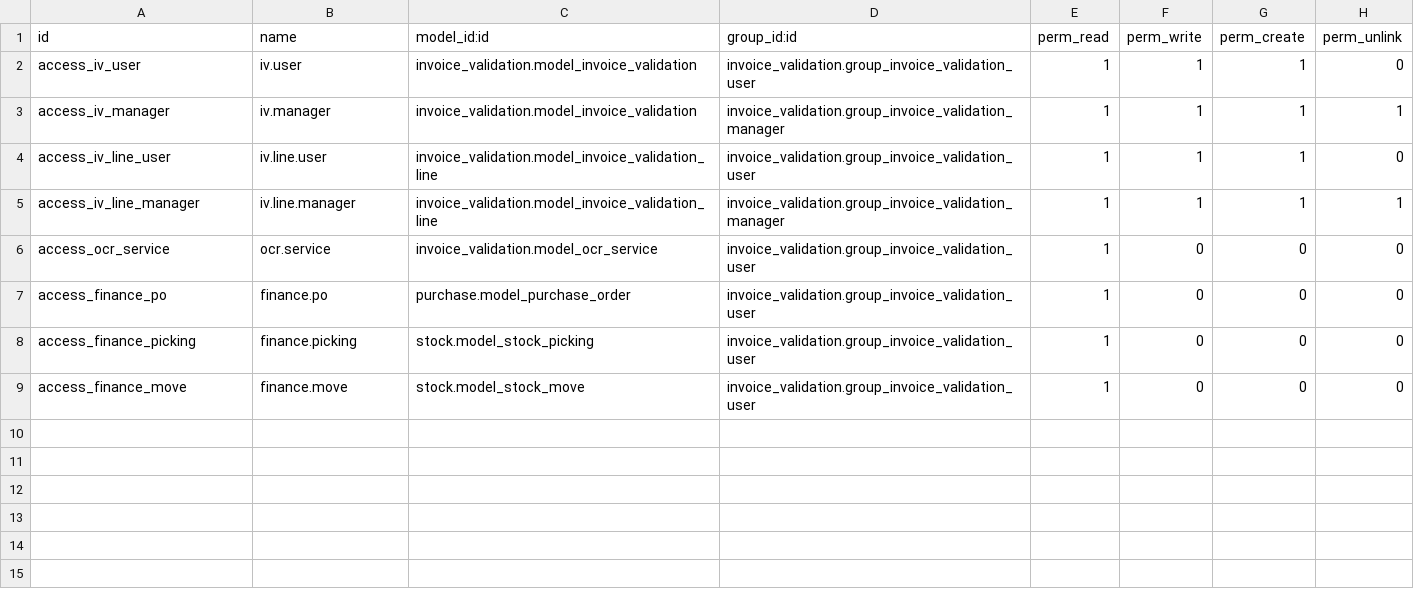
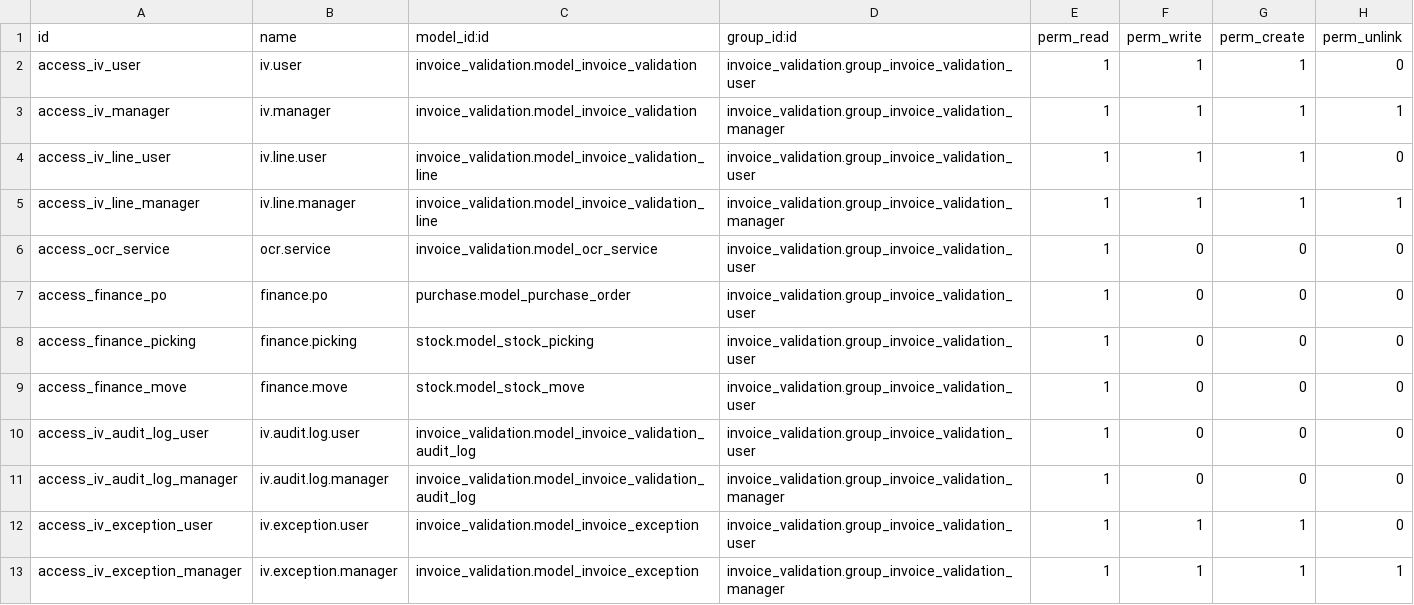
Before and after one commit to Cupsz/ta_invoice_validation_odoo18, a CSV file: custom_addons/invoice_validation/security/ir.model.access.csv, drawn as a sheet; the diff names each change by its address in the sheet, - before the commit and + after, or states it on an @@ line.

Commit message:
feature audit log, execption

```diff
--- a/custom_addons/invoice_validation/security/ir.model.access.csv
+++ b/custom_addons/invoice_validation/security/ir.model.access.csv
+row 10: access_iv_audit_log_user | iv.audit.log.user | invoice_validation.model_invoice_validation_audit_log | invoice_validation.group_invoice_validation_user | 1 | 0 | 0 | 0
+row 11: access_iv_audit_log_manager | iv.audit.log.manager | invoice_validation.model_invoice_validation_audit_log | invoice_validation.group_invoice_validation_manager | 1 | 0 | 0 | 0
+row 12: access_iv_exception_user | iv.exception.user | invoice_validation.model_invoice_exception | invoice_validation.group_invoice_validation_user | 1 | 1 | 1 | 0
+row 13: access_iv_exception_manager | iv.exception.manager | invoice_validation.model_invoice_exception | invoice_validation.group_invoice_validation_manager | 1 | 1 | 1 | 1
```
Also changed, not shown: 10 other files.
